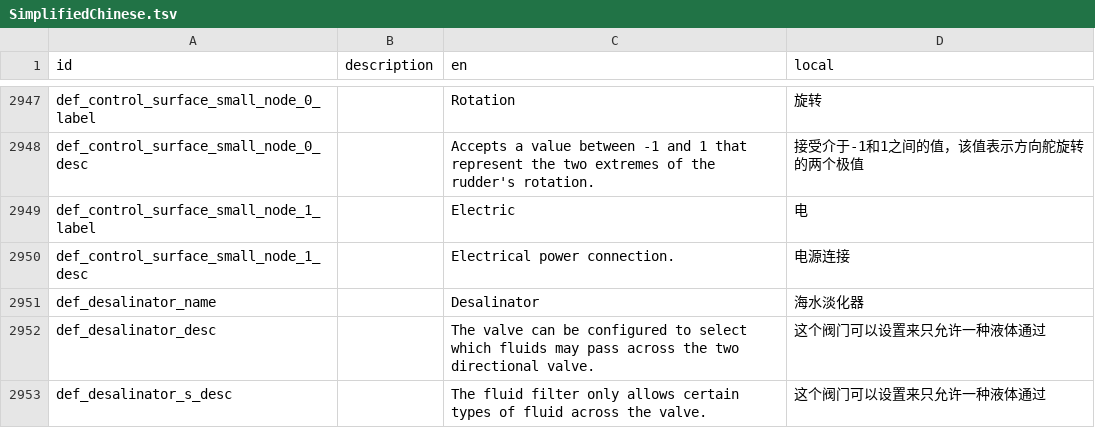
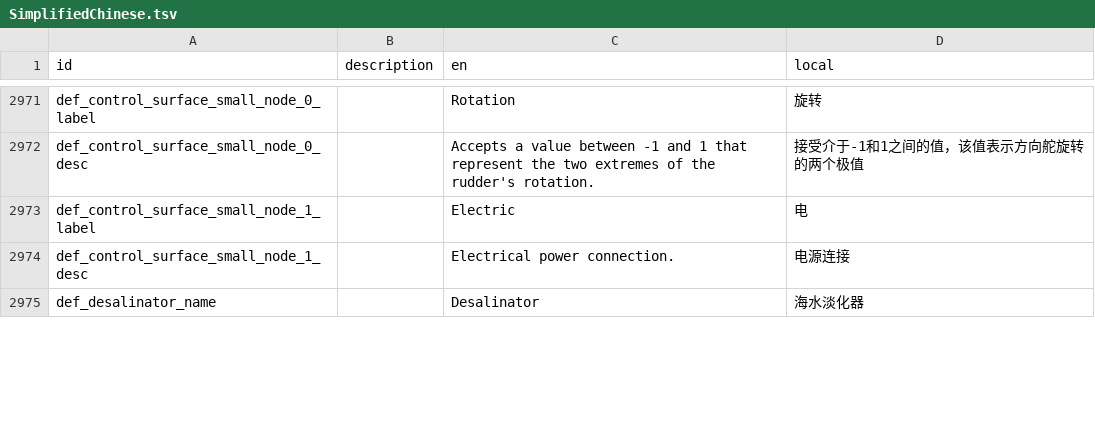
Before and after one commit to BKN46/stormworks-translate-chn, a TSV file: SimplifiedChinese.tsv, drawn as a sheet; only a part is shown, gaps mark what is left out; the diff covers the shown part only.

```diff
--- a/SimplifiedChinese.tsv
+++ b/SimplifiedChinese.tsv
@@ -2951,3 +2975 @@ def_control_surface_small_node_1_desc		Electrical power connection.	电源连接
 def_desalinator_name		Desalinator	海水淡化器
-def_desalinator_desc		The valve can be configured to select which fluids may pass across the two directional valve.	这个阀门可以设置来只允许一种液体通过
-def_desalinator_s_desc		The fluid filter only allows certain types of fluid across the valve.	这个阀门可以设置来只允许一种液体通过
```
Also changed, not shown: 37 added rows, 11 removed rows and 10 edited cells elsewhere in this file.
